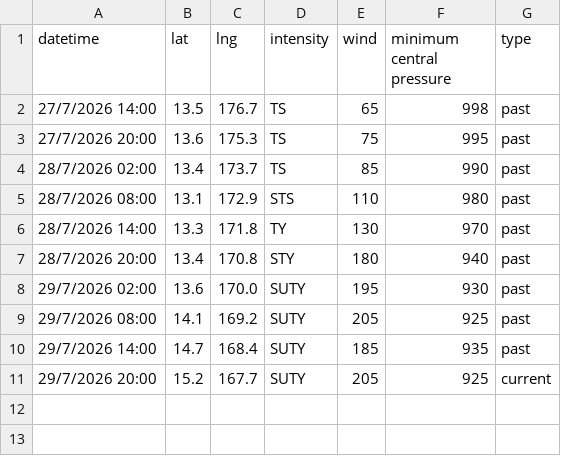
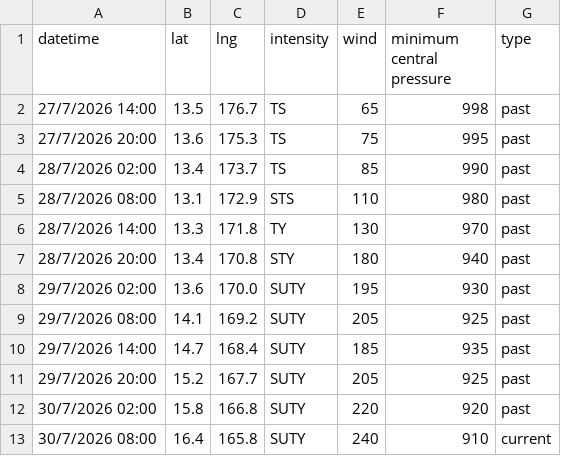
Before and after one commit to zax41006-bot/MMC-TC-GIS, a CSV file: past_track_B.csv, drawn as a sheet.

Commit message:
更新 past_track_B.csv

```diff
--- a/past_track_B.csv
+++ b/past_track_B.csv
@@ -10,2 +10,4 @@ datetime,lat,lng,intensity,wind,minimum central pressure,type
 29/7/2026 14:00,14.7,168.4,SUTY,185,935,past
-29/7/2026 20:00,15.2,167.7,SUTY,205,925,current
+29/7/2026 20:00,15.2,167.7,SUTY,205,925,past
+30/7/2026 02:00,15.8,166.8,SUTY,220,920,past
+30/7/2026 08:00,16.4,165.8,SUTY,240,910,current
```
